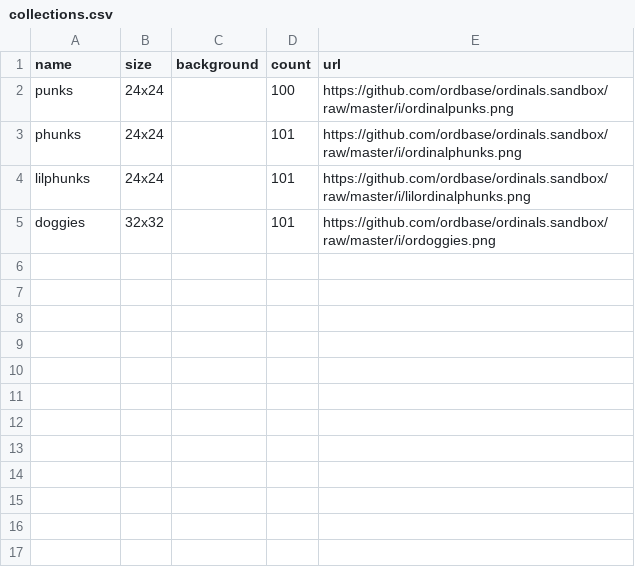
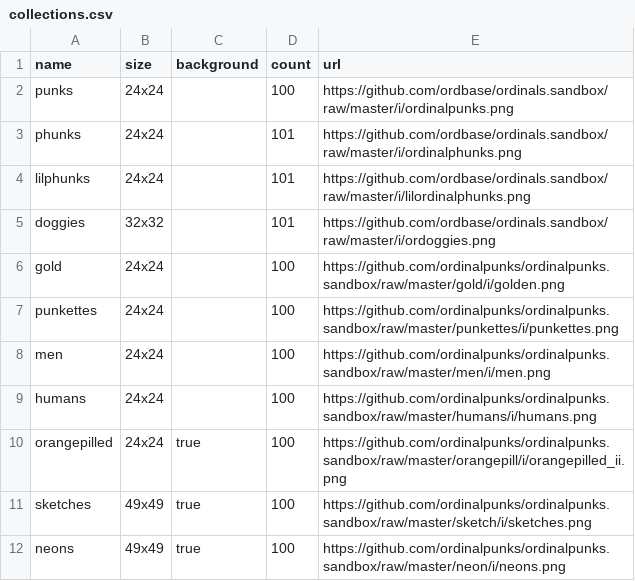
Before and after one commit to ordinalpunks/ordinalpunks.server, a CSV file: collections.csv, drawn as a sheet; the diff names each change by its address in the sheet, - before the commit and + after, or states it on an @@ line.

Commit message:
up

```diff
--- a/collections.csv
+++ b/collections.csv
+row 6: gold | 24x24 |  | 100 | https://github.com/ordinalpunks/ordinalpunks.sandbox/raw/master/gold/i/golden.png
+row 7: punkettes | 24x24 |  | 100 | https://github.com/ordinalpunks/ordinalpunks.sandbox/raw/master/punkettes/i/punkettes.png
+row 8: men | 24x24 |  | 100 | https://github.com/ordinalpunks/ordinalpunks.sandbox/raw/master/men/i/men.png
+row 9: humans | 24x24 |  | 100 | https://github.com/ordinalpunks/ordinalpunks.sandbox/raw/master/humans/i/humans.png
+row 10: orangepilled | 24x24 | true | 100 | https://github.com/ordinalpunks/ordinalpunks.sandbox/raw/master/orangepill/i/orangepilled_ii.png
+row 11: sketches | 49x49 | true | 100 | https://github.com/ordinalpunks/ordinalpunks.sandbox/raw/master/sketch/i/sketches.png
+row 12: neons | 49x49 | true | 100 | https://github.com/ordinalpunks/ordinalpunks.sandbox/raw/master/neon/i/neons.png
```
